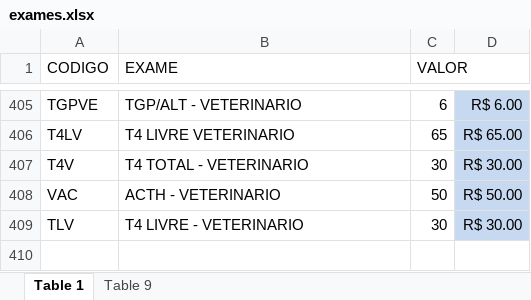
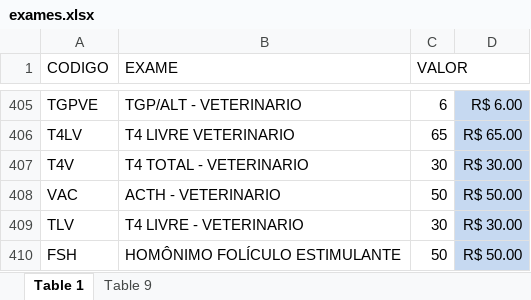
Before and after one commit to LuisViQ/bigFarma, an Excel workbook: exames.xlsx, sheet Table 1, drawn as a sheet; only a part is shown, gaps mark what is left out; values as stored, in another font and other column widths than the file's, no borders; the diff names each change by its address in the sheet, - before the commit and + after, or states it on an @@ line.

Commit message:
atualizando exames

```diff
--- a/exames.xlsx (sheet Table 1)
+++ b/exames.xlsx (sheet Table 1)
+row 410: FSH | HOMÔNIMO FOLÍCULO ESTIMULANTE | 50 | R$ 50.00
```
